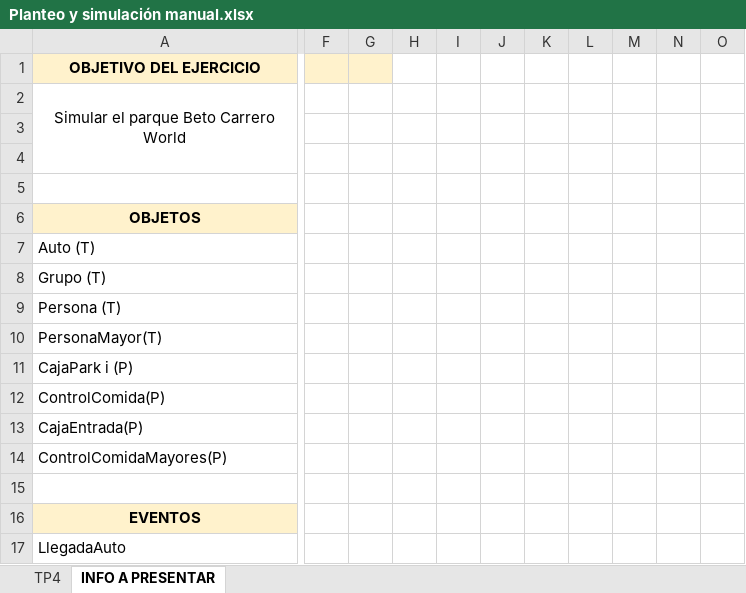
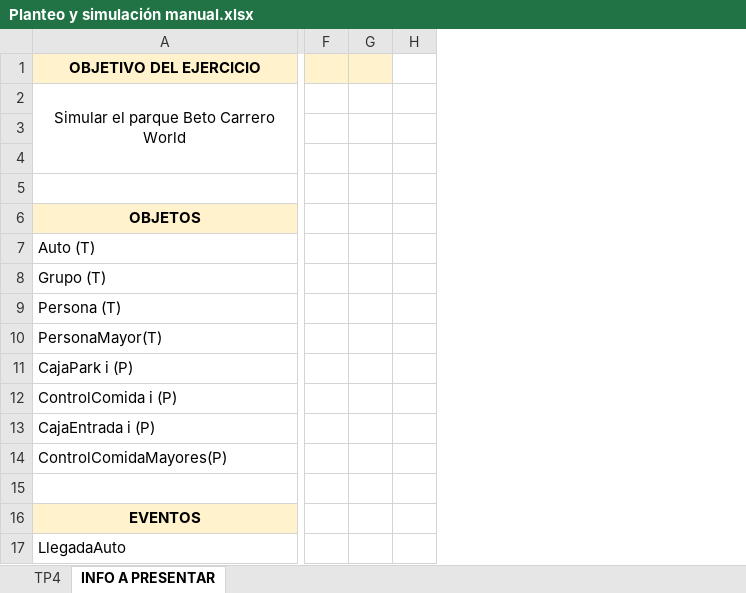
Before and after one commit to nicodominguezvlk/TP4-Simulacion, an Excel workbook: Planteo y simulación manual.xlsx, sheet INFO A PRESENTAR, drawn as a sheet; only a part is shown, gaps mark what is left out; values as stored, in another font and other column widths than the file's, no borders; removed rows and columns are numbered as before the commit, all else as after; the diff covers the shown part only; the diff names each change by its address in the sheet, - before the commit and + after, or states it on an @@ line.

```diff
--- a/Planteo y simulación manual.xlsx (sheet INFO A PRESENTAR)
+++ b/Planteo y simulación manual.xlsx (sheet INFO A PRESENTAR)
-column F, empty
-column G, empty
-column H, empty
-column I, empty
-column J, empty
-column K, empty
-column L, empty
-column M, empty
-column N, empty
-column O, empty
+column F, empty
+column G, empty
+column H, empty
-A12 (OBJETIVO DEL EJERCICIO): ControlComida(P)
+A12 (OBJETIVO DEL EJERCICIO): ControlComida i (P)
-A13 (OBJETIVO DEL EJERCICIO): CajaEntrada(P)
+A13 (OBJETIVO DEL EJERCICIO): CajaEntrada i (P)
```
Also changed, not shown: 4 added rows, 4 removed rows, 10 added columns, 24 edited cells, cell formats and merged cells elsewhere in this sheet.
